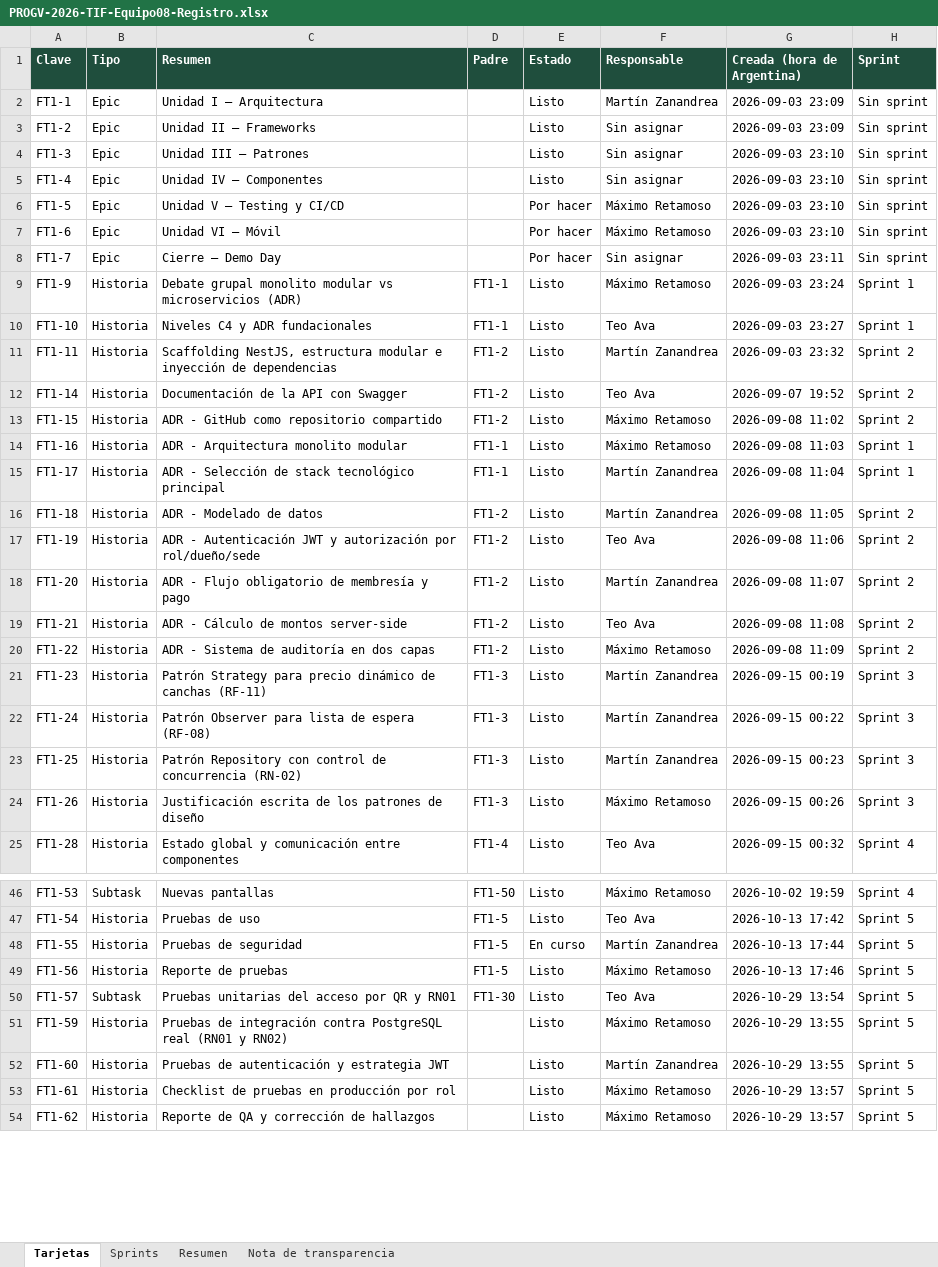
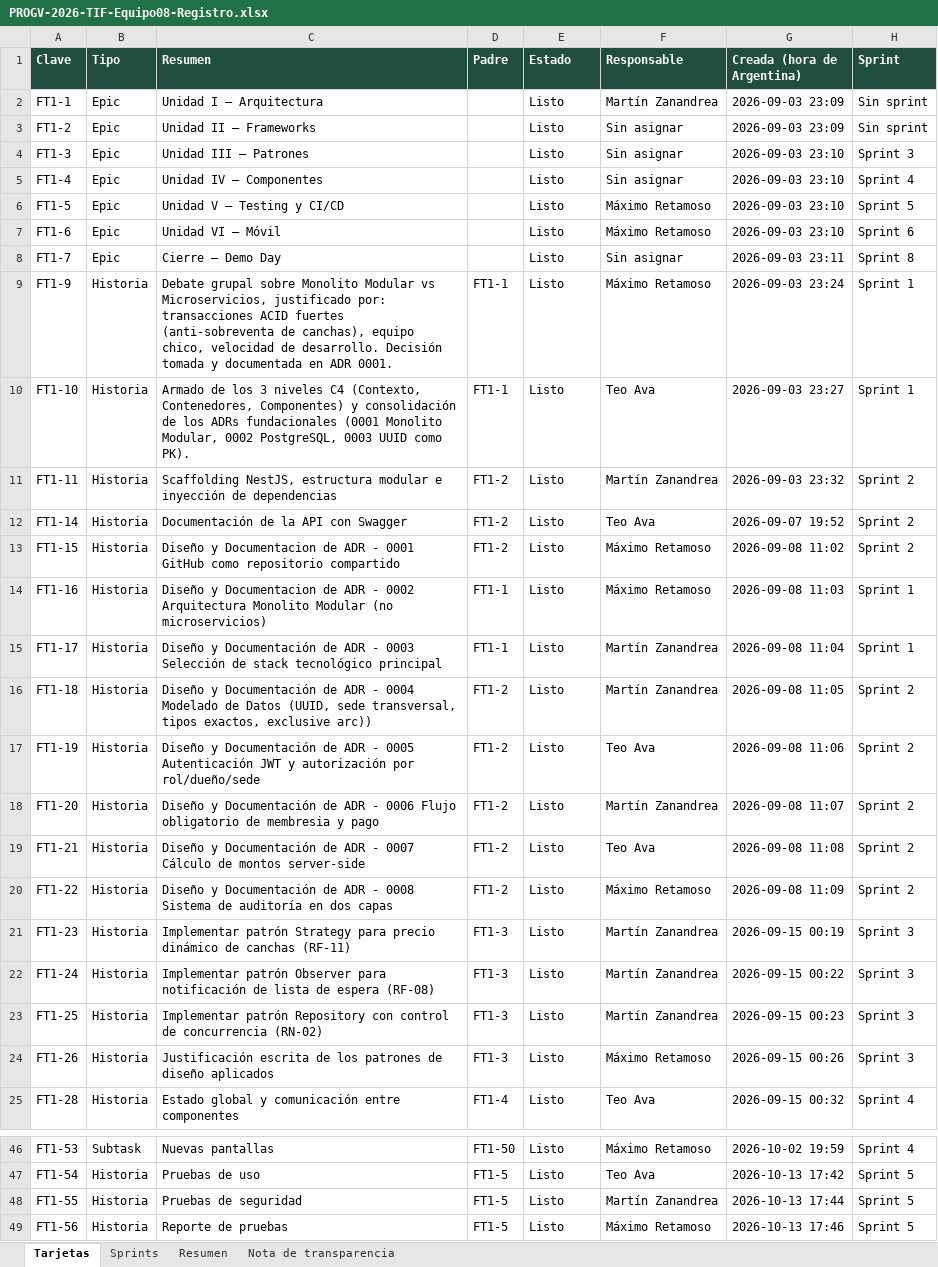
Before and after one commit to Martinzanandrea/FitZoneSports, an Excel workbook: docs/entregables/PROGV-2026-TIF-Equipo08-Registro.xlsx, sheet Tarjetas, drawn as a sheet; only a part is shown, gaps mark what is left out; the shorter side is filled out with more unchanged rows; values as stored, in another font and other column widths than the file's, no borders; charts and pictures not drawn; the diff covers the shown part only; the diff names each change by its address in the sheet, - before the commit and + after, or states it on an @@ line.

Commit message:
Actualizar el Registro y la Planificación con el estado final de Jira al 17/11/2026

```diff
--- a/docs/entregables/PROGV-2026-TIF-Equipo08-Registro.xlsx (sheet Tarjetas)
+++ b/docs/entregables/PROGV-2026-TIF-Equipo08-Registro.xlsx (sheet Tarjetas)
-H4 (Sprint): Sin sprint
+H4 (Sprint): Sprint 3
-H5 (Sprint): Sin sprint
+H5 (Sprint): Sprint 4
-E6:E8 (Estado): Por hacer
+E6:E8 (Estado): Listo
-H6 (Sprint): Sin sprint
+H6 (Sprint): Sprint 5
-H7 (Sprint): Sin sprint
+H7 (Sprint): Sprint 6
-H8 (Sprint): Sin sprint
+H8 (Sprint): Sprint 8
-C9 (Resumen): Debate grupal monolito modular vs microservicios (ADR)
+C9 (Resumen): Debate grupal sobre Monolito Modular vs Microservicios, justificado por: transacciones ACID fuertes (anti-sobreventa de canchas), equipo chico, velocidad de desarrollo. Decisión tomada y documentada en ADR 0001.
-C10 (Resumen): Niveles C4 y ADR fundacionales
+C10 (Resumen): Armado de los 3 niveles C4 (Contexto, Contenedores, Componentes) y consolidación de los ADRs fundacionales (0001 Monolito Modular, 0002 PostgreSQL, 0003 UUID como PK).
-C13 (Resumen): ADR - GitHub como…
+C13 (Resumen): Diseño y Documentacion de ADR - 0001 GitHub como…
-C14 (Resumen): ADR - Arquitectura monolito modular
+C14 (Resumen): Diseño y Documentacion de ADR - 0002 Arquitectura Monolito Modular (no microservicios)
-C15 (Resumen): ADR - Selección de…
+C15 (Resumen): Diseño y Documentación de ADR - 0003 Selección de…
-C16 (Resumen): ADR - Modelado de datos
+C16 (Resumen): Diseño y Documentación de ADR - 0004 Modelado de Datos (UUID, sede transversal, tipos exactos, exclusive arc))
-C17 (Resumen): ADR - Autenticación JWT…
+C17 (Resumen): Diseño y Documentación de ADR - 0005 Autenticación JWT…
-C18 (Resumen): ADR - Flujo obligatorio de membresía y pago
+C18 (Resumen): Diseño y Documentación de ADR - 0006 Flujo obligatorio de membresia y pago
-C19 (Resumen): ADR - Cálculo de…
+C19 (Resumen): Diseño y Documentación de ADR - 0007 Cálculo de…
-C20 (Resumen): ADR - Sistema de…
+C20 (Resumen): Diseño y Documentación de ADR - 0008 Sistema de…
-C21 (Resumen): Patrón Strategy para…
+C21 (Resumen): Implementar patrón Strategy para…
-C22 (Resumen): Patrón Observer para lista de…
+C22 (Resumen): Implementar patrón Observer para notificación de lista de…
-C23 (Resumen): Patrón Repository con…
+C23 (Resumen): Implementar patrón Repository con…
-C24 (Resumen): …de diseño
+C24 (Resumen): …de diseño aplicados
-E48 (Estado): En curso
+E48 (Estado): Listo
```
Also changed, not shown: 1 removed row and 29 edited cells elsewhere in this sheet, sheet Sprints, sheet Resumen, sheet Nota de transparencia, formulas that keep their value, charts or pictures, 2 other files.
